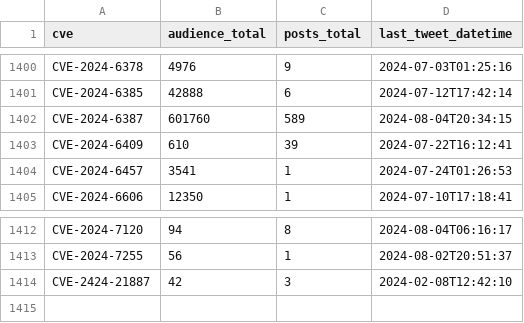
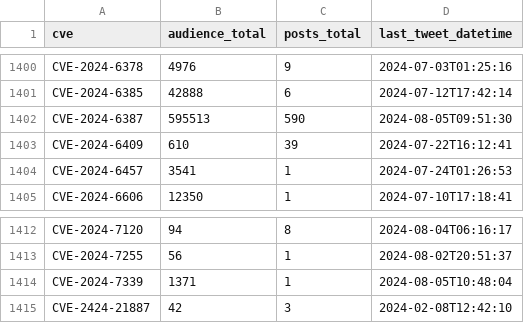
Before and after one commit to cristianovisk/cves_data_intelligence, a CSV file: social_media/x/tweet_cves_resumo.csv, drawn as a sheet; only a part is shown, gaps mark what is left out.

Commit message:
New Tweets Addeds

```diff
--- a/social_media/x/tweet_cves_resumo.csv
+++ b/social_media/x/tweet_cves_resumo.csv
@@ -1401,3 +1401,3 @@ CVE-2024-6378,4976,9,2024-07-03T01:25:16
 CVE-2024-6385,42888,6,2024-07-12T17:42:14
-CVE-2024-6387,601760,589,2024-08-04T20:34:15
+CVE-2024-6387,595513,590,2024-08-05T09:51:30
 CVE-2024-6409,610,39,2024-07-22T16:12:41
@@ -1413,2 +1413,3 @@ CVE-2024-7120,94,8,2024-08-04T06:16:17
 CVE-2024-7255,56,1,2024-08-02T20:51:37
+CVE-2024-7339,1371,1,2024-08-05T10:48:04
 CVE-2424-21887,42,3,2024-02-08T12:42:10
```
Also changed, not shown: 2 other files.
